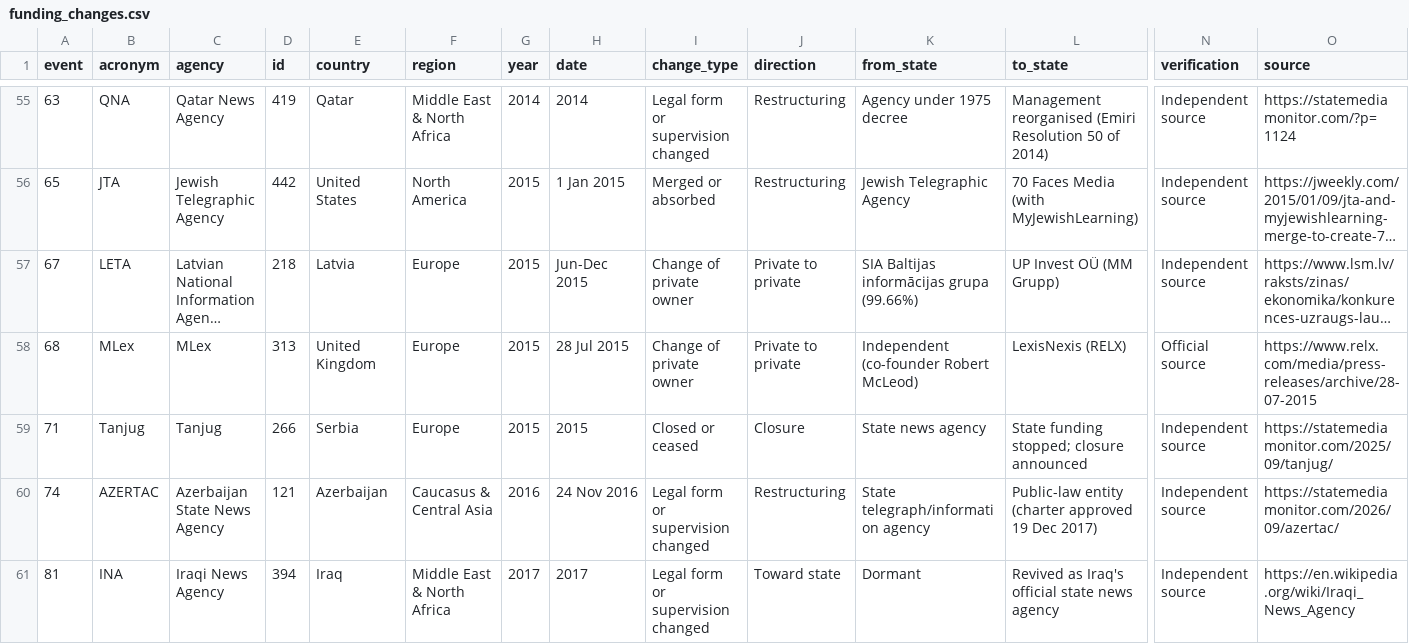
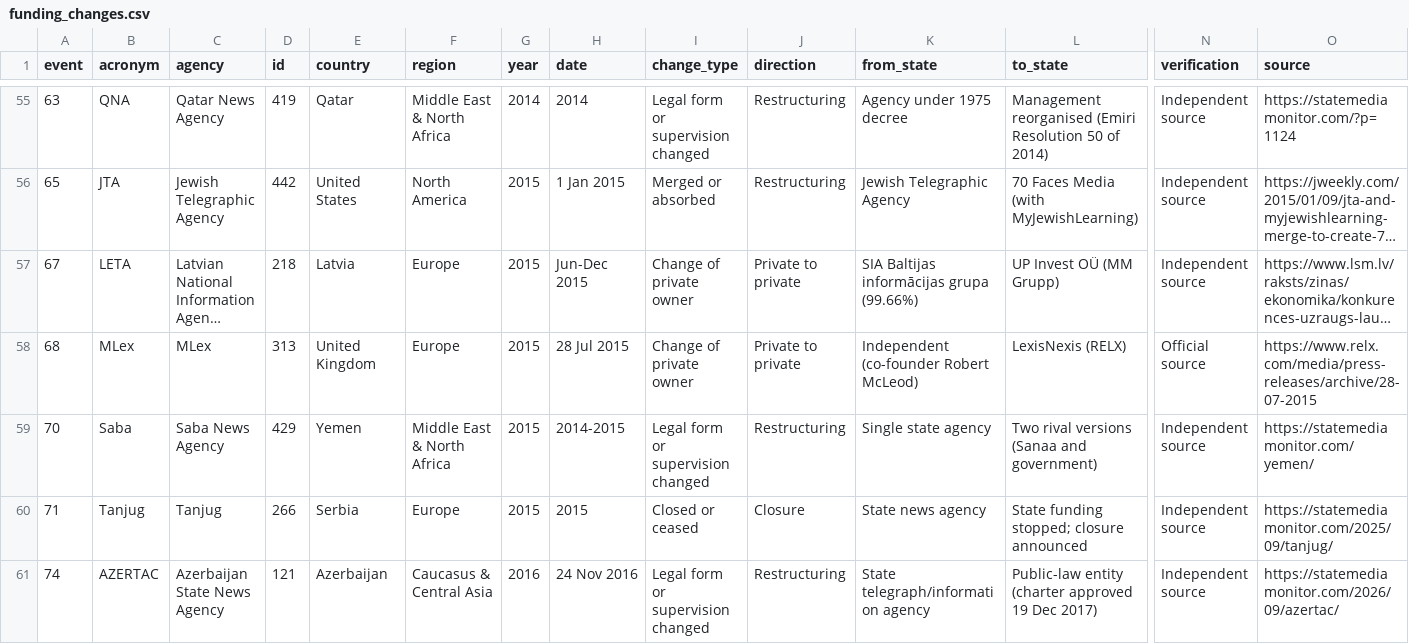
Before and after one commit to alexgiboi-site/alexg-site, a CSV file: public/library/worldnewsagencieslist/funding_changes.csv, drawn as a sheet; only a part is shown, gaps mark what is left out; the shorter side is filled out with more unchanged rows; long unchanged cells end in …; rows hold the shown columns only; the diff names each change by its address in the sheet, - before the commit and + after, or states it on an @@ line.

```diff
--- a/public/library/worldnewsagencieslist/funding_changes.csv
+++ b/public/library/worldnewsagencieslist/funding_changes.csv
+row 59: 70 | Saba | Saba News Agency | 429 | Yemen | Middle East & North Africa | 2015 | 2014-2015 | Legal form or supervision changed | Restructuring | Single state agency | Two rival versions (Sanaa and government) | Independent source | https://statemediamonitor.com/yemen/
```
Also changed, not shown: public/library/worldnewsagencieslist/funding_agencies.csv, 4 other files.
